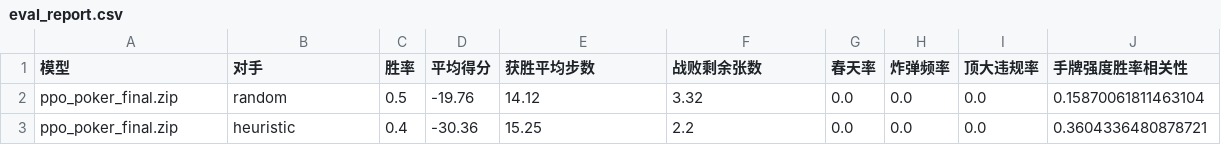
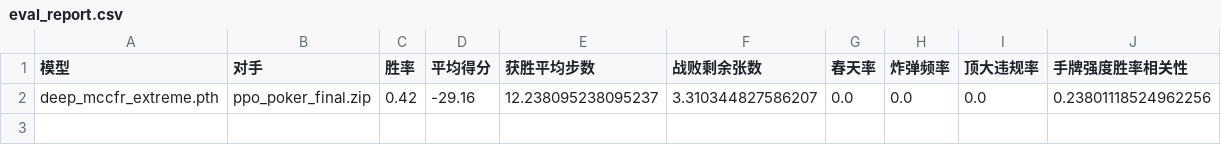
Before and after one commit to kakajun/poker-game-fastrun-plus, a CSV file: src/evaluate/reports/eval_report.csv, drawn as a sheet.

```diff
--- a/src/evaluate/reports/eval_report.csv
+++ b/src/evaluate/reports/eval_report.csv
@@ -1,3 +1,2 @@
 模型,对手,胜率,平均得分,获胜平均步数,战败剩余张数,春天率,炸弹频率,顶大违规率,手牌强度胜率相关性
-ppo_poker_final.zip,random,0.5,-19.76,14.12,3.32,0.0,0.0,0.0,0.15870061811463104
-ppo_poker_final.zip,heuristic,0.4,-30.36,15.25,2.2,0.0,0.0,0.0,0.3604336480878721
+deep_mccfr_extreme.pth,ppo_poker_final.zip,0.42,-29.16,12.238095238095237,3.310344827586207,0.0,0.0,0.0,0.23801118524962256
```
Also changed, not shown: 36 other files.
